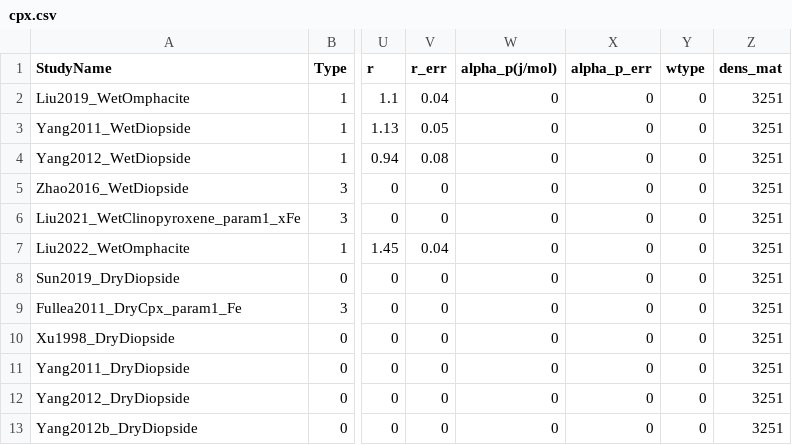
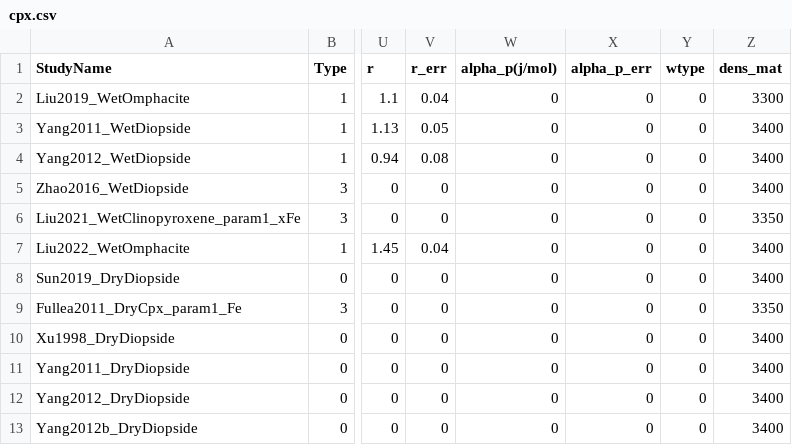
Before and after one commit to sinanozaydin/pide, a CSV file: cate_src/cond_models/minerals/cpx.csv, drawn as a sheet; only a part is shown, gaps mark what is left out; the diff names each change by its address in the sheet, - before the commit and + after, or states it on an @@ line.

```diff
--- a/cate_src/cond_models/minerals/cpx.csv
+++ b/cate_src/cond_models/minerals/cpx.csv
-Z2 (dens_mat): 3251
+Z2 (dens_mat): 3300
-Z3:Z5 (dens_mat): 3251
+Z3:Z5 (dens_mat): 3400
-Z6 (dens_mat): 3251
+Z6 (dens_mat): 3350
-Z7:Z8 (dens_mat): 3251
+Z7:Z8 (dens_mat): 3400
-Z9 (dens_mat): 3251
+Z9 (dens_mat): 3350
-Z10:Z13 (dens_mat): 3251
+Z10:Z13 (dens_mat): 3400
```
Also changed, not shown: cate_src/cond_models/minerals/amp.csv, cate_src/cond_models/minerals/graphite.csv, 18 other files.
